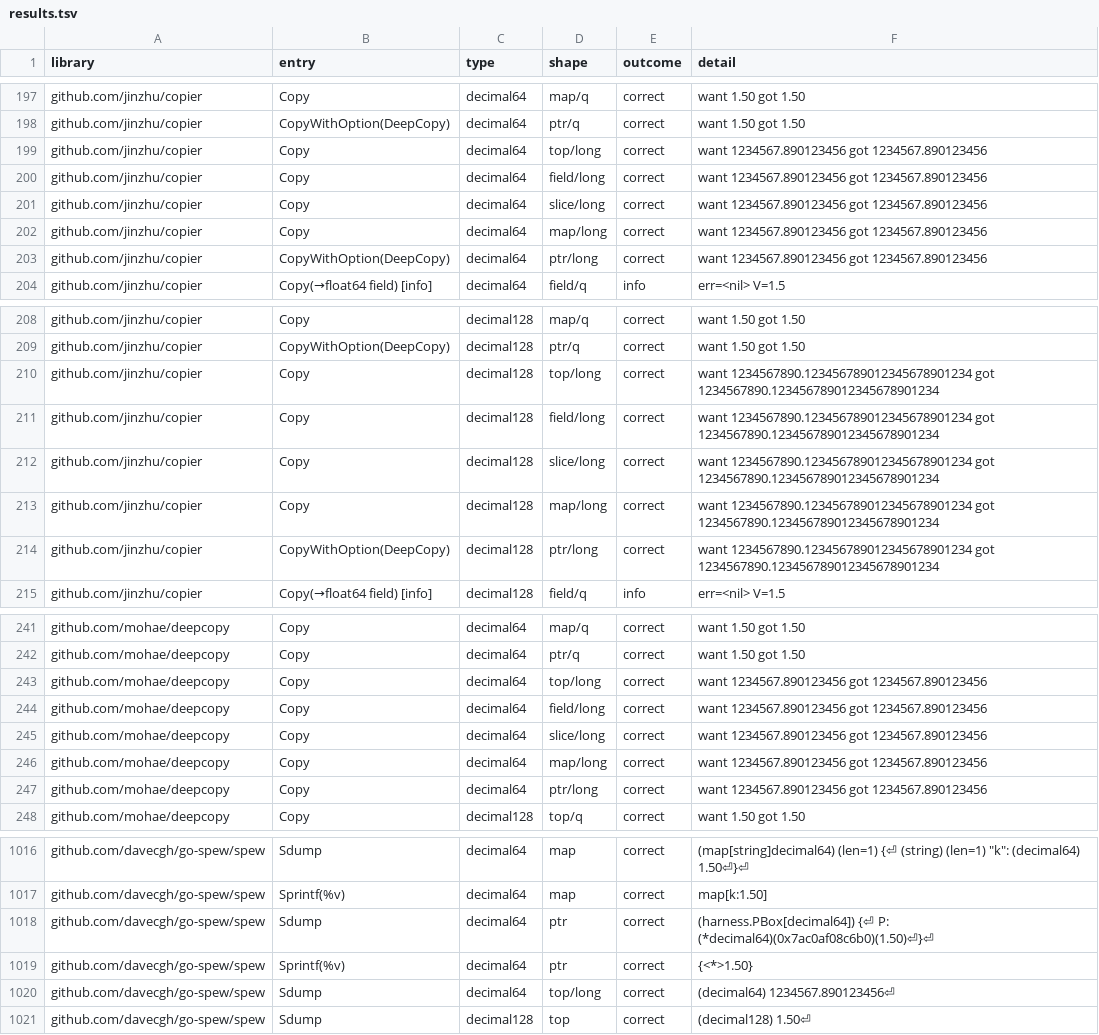
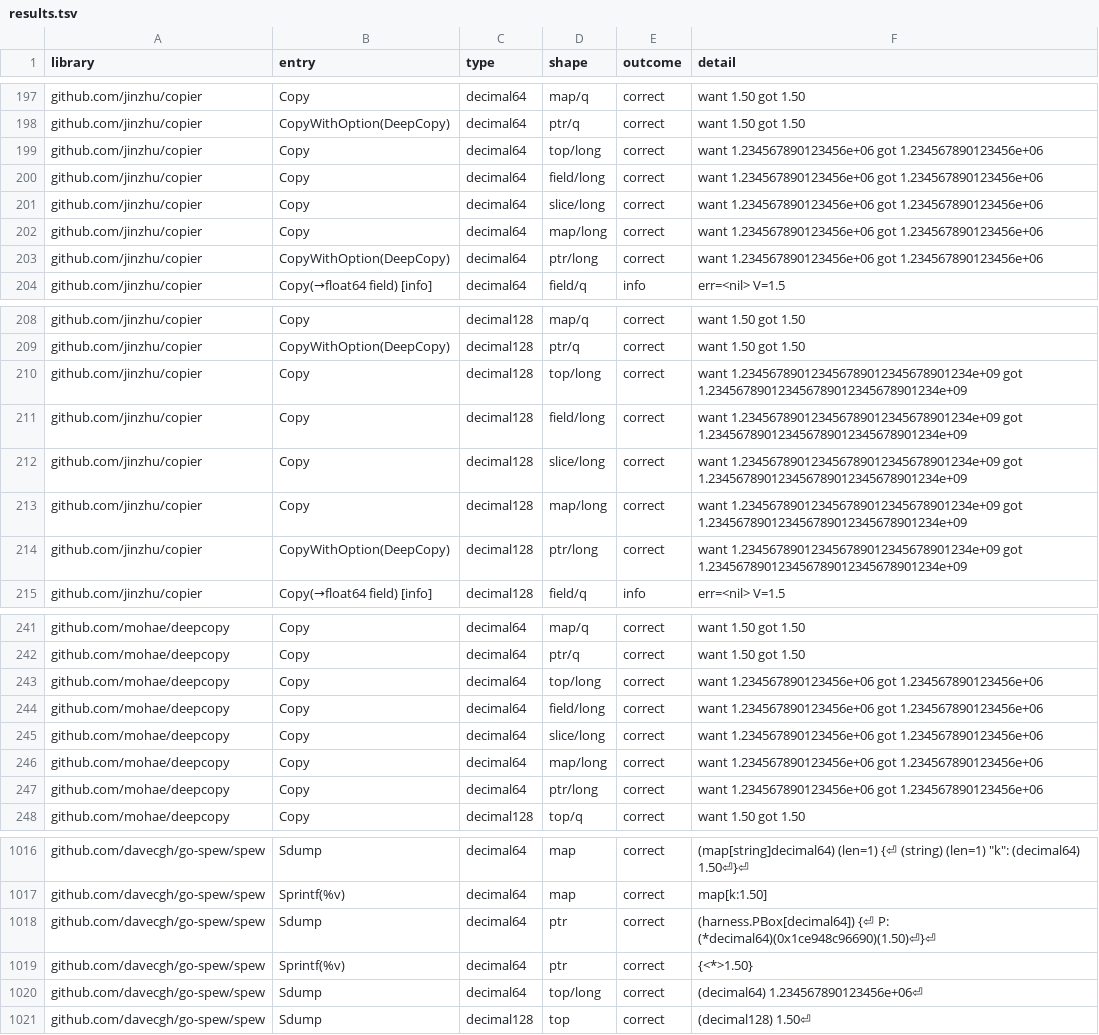
Before and after one commit to marcelocantos/go-decimal-proposal, a TSV file: research/reflect-survey/results/results.tsv, drawn as a sheet; only a part is shown, gaps mark what is left out; the diff covers the shown part only.

```diff
--- a/research/reflect-survey/results/results.tsv
+++ b/research/reflect-survey/results/results.tsv
@@ -198,7 +198,7 @@ github.com/jinzhu/copier	Copy	decimal64	map/q	correct	want 1.50 got 1.50
 github.com/jinzhu/copier	CopyWithOption(DeepCopy)	decimal64	ptr/q	correct	want 1.50 got 1.50
-github.com/jinzhu/copier	Copy	decimal64	top/long	correct	want 1234567.890123456 got 1234567.890123456
-github.com/jinzhu/copier	Copy	decimal64	field/long	correct	want 1234567.890123456 got 1234567.890123456
-github.com/jinzhu/copier	Copy	decimal64	slice/long	correct	want 1234567.890123456 got 1234567.890123456
-github.com/jinzhu/copier	Copy	decimal64	map/long	correct	want 1234567.890123456 got 1234567.890123456
-github.com/jinzhu/copier	CopyWithOption(DeepCopy)	decimal64	ptr/long	correct	want 1234567.890123456 got 1234567.890123456
+github.com/jinzhu/copier	Copy	decimal64	top/long	correct	want 1.234567890123456e+06 got 1.234567890123456e+06
+github.com/jinzhu/copier	Copy	decimal64	field/long	correct	want 1.234567890123456e+06 got 1.234567890123456e+06
+github.com/jinzhu/copier	Copy	decimal64	slice/long	correct	want 1.234567890123456e+06 got 1.234567890123456e+06
+github.com/jinzhu/copier	Copy	decimal64	map/long	correct	want 1.234567890123456e+06 got 1.234567890123456e+06
+github.com/jinzhu/copier	CopyWithOption(DeepCopy)	decimal64	ptr/long	correct	want 1.234567890123456e+06 got 1.234567890123456e+06
 github.com/jinzhu/copier	Copy(→float64 field) [info]	decimal64	field/q	info	err=<nil> V=1.5
@@ -209,7 +209,7 @@ github.com/jinzhu/copier	Copy	decimal128	map/q	correct	want 1.50 got 1.50
 github.com/jinzhu/copier	CopyWithOption(DeepCopy)	decimal128	ptr/q	correct	want 1.50 got 1.50
-github.com/jinzhu/copier	Copy	decimal128	top/long	correct	want 1234567890.123456789012345678901234 got 1234567890.123456789012345678901234
-github.com/jinzhu/copier	Copy	decimal128	field/long	correct	want 1234567890.123456789012345678901234 got 1234567890.123456789012345678901234
-github.com/jinzhu/copier	Copy	decimal128	slice/long	correct	want 1234567890.123456789012345678901234 got 1234567890.123456789012345678901234
-github.com/jinzhu/copier	Copy	decimal128	map/long	correct	want 1234567890.123456789012345678901234 got 1234567890.123456789012345678901234
-github.com/jinzhu/copier	CopyWithOption(DeepCopy)	decimal128	ptr/long	correct	want 1234567890.123456789012345678901234 got 1234567890.123456789012345678901234
+github.com/jinzhu/copier	Copy	decimal128	top/long	correct	want 1.234567890123456789012345678901234e+09 got 1.234567890123456789012345678901234e+09
+github.com/jinzhu/copier	Copy	decimal128	field/long	correct	want 1.234567890123456789012345678901234e+09 got 1.234567890123456789012345678901234e+09
+github.com/jinzhu/copier	Copy	decimal128	slice/long	correct	want 1.234567890123456789012345678901234e+09 got 1.234567890123456789012345678901234e+09
+github.com/jinzhu/copier	Copy	decimal128	map/long	correct	want 1.234567890123456789012345678901234e+09 got 1.234567890123456789012345678901234e+09
+github.com/jinzhu/copier	CopyWithOption(DeepCopy)	decimal128	ptr/long	correct	want 1.234567890123456789012345678901234e+09 got 1.234567890123456789012345678901234e+09
 github.com/jinzhu/copier	Copy(→float64 field) [info]	decimal128	field/q	info	err=<nil> V=1.5
@@ -242,7 +242,7 @@ github.com/mohae/deepcopy	Copy	decimal64	map/q	correct	want 1.50 got 1.50
 github.com/mohae/deepcopy	Copy	decimal64	ptr/q	correct	want 1.50 got 1.50
-github.com/mohae/deepcopy	Copy	decimal64	top/long	correct	want 1234567.890123456 got 1234567.890123456
-github.com/mohae/deepcopy	Copy	decimal64	field/long	correct	want 1234567.890123456 got 1234567.890123456
-github.com/mohae/deepcopy	Copy	decimal64	slice/long	correct	want 1234567.890123456 got 1234567.890123456
-github.com/mohae/deepcopy	Copy	decimal64	map/long	correct	want 1234567.890123456 got 1234567.890123456
-github.com/mohae/deepcopy	Copy	decimal64	ptr/long	correct	want 1234567.890123456 got 1234567.890123456
+github.com/mohae/deepcopy	Copy	decimal64	top/long	correct	want 1.234567890123456e+06 got 1.234567890123456e+06
+github.com/mohae/deepcopy	Copy	decimal64	field/long	correct	want 1.234567890123456e+06 got 1.234567890123456e+06
+github.com/mohae/deepcopy	Copy	decimal64	slice/long	correct	want 1.234567890123456e+06 got 1.234567890123456e+06
+github.com/mohae/deepcopy	Copy	decimal64	map/long	correct	want 1.234567890123456e+06 got 1.234567890123456e+06
+github.com/mohae/deepcopy	Copy	decimal64	ptr/long	correct	want 1.234567890123456e+06 got 1.234567890123456e+06
 github.com/mohae/deepcopy	Copy	decimal128	top/q	correct	want 1.50 got 1.50
@@ -1017,5 +1017,5 @@ github.com/davecgh/go-spew/spew	Sdump	decimal64	map	correct	(map[string]decimal6
 github.com/davecgh/go-spew/spew	Sprintf(%v)	decimal64	map	correct	map[k:1.50]
-github.com/davecgh/go-spew/spew	Sdump	decimal64	ptr	correct	(harness.PBox[decimal64]) {⏎ P: (*decimal64)(0x7ac0af08c6b0)(1.50)⏎}⏎
+github.com/davecgh/go-spew/spew	Sdump	decimal64	ptr	correct	(harness.PBox[decimal64]) {⏎ P: (*decimal64)(0x1ce948c96690)(1.50)⏎}⏎
 github.com/davecgh/go-spew/spew	Sprintf(%v)	decimal64	ptr	correct	{<*>1.50}
-github.com/davecgh/go-spew/spew	Sdump	decimal64	top/long	correct	(decimal64) 1234567.890123456⏎
+github.com/davecgh/go-spew/spew	Sdump	decimal64	top/long	correct	(decimal64) 1.234567890123456e+06⏎
 github.com/davecgh/go-spew/spew	Sdump	decimal128	top	correct	(decimal128) 1.50⏎
```
Also changed, not shown: 69 edited cells elsewhere in this file, 15 other files.
